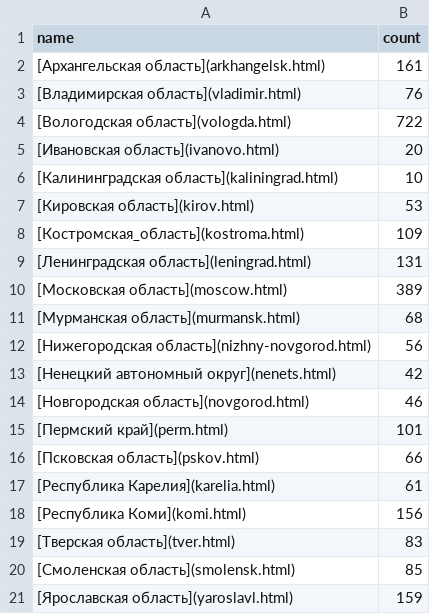
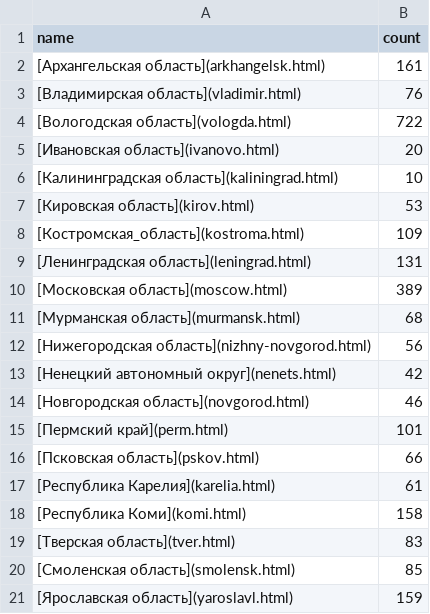
Before and after one commit to sikmir/osm-rivers, a CSV file: index.csv, drawn as a sheet.

```diff
--- a/index.csv
+++ b/index.csv
@@ -17,3 +17,3 @@ name,count
 [Республика Карелия](karelia.html),      61
-[Республика Коми](komi.html),     156
+[Республика Коми](komi.html),     158
 [Тверская область](tver.html),      83
```
Also changed, not shown: komi.csv, 2 other files.
